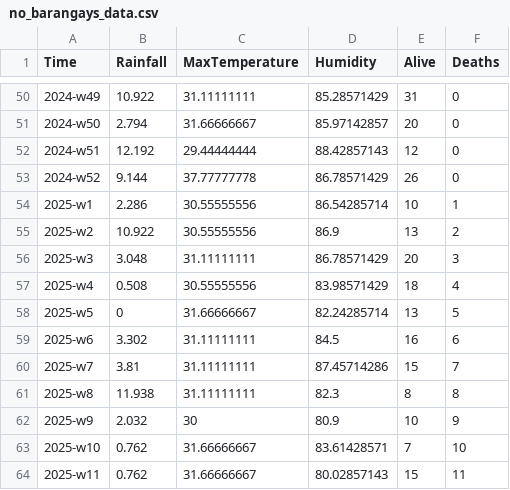
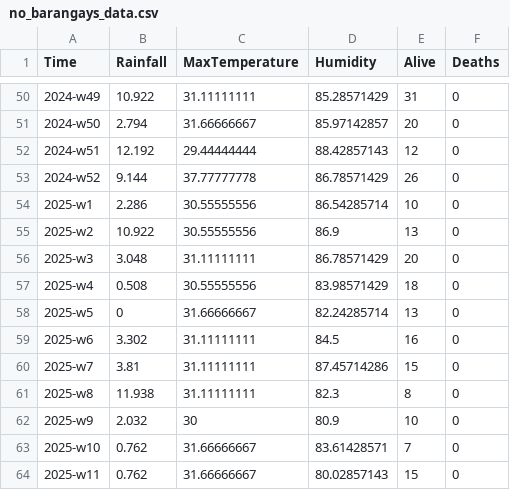
Before and after one commit to HENERALPEPITO/DengueDash, a CSV file: app/backend/seeders/management/commands/csv/no_barangays_data.csv, drawn as a sheet; only a part is shown, gaps mark what is left out.

Commit message:
chore: updated csv

```diff
--- a/app/backend/seeders/management/commands/csv/no_barangays_data.csv
+++ b/app/backend/seeders/management/commands/csv/no_barangays_data.csv
@@ -53,12 +53,12 @@ Time,Rainfall,MaxTemperature,Humidity,Alive,Deaths
 2024-w52,9.144,37.77777778,86.78571429,26,0
-2025-w1,2.286,30.55555556,86.54285714,10,1
-2025-w2,10.922,30.55555556,86.9,13,2
-2025-w3,3.048,31.11111111,86.78571429,20,3
-2025-w4,0.508,30.55555556,83.98571429,18,4
-2025-w5,0,31.66666667,82.24285714,13,5
-2025-w6,3.302,31.11111111,84.5,16,6
-2025-w7,3.81,31.11111111,87.45714286,15,7
-2025-w8,11.938,31.11111111,82.3,8,8
-2025-w9,2.032,30,80.9,10,9
-2025-w10,0.762,31.66666667,83.61428571,7,10
-2025-w11,0.762,31.66666667,80.02857143,15,11
+2025-w1,2.286,30.55555556,86.54285714,10,0
+2025-w2,10.922,30.55555556,86.9,13,0
+2025-w3,3.048,31.11111111,86.78571429,20,0
+2025-w4,0.508,30.55555556,83.98571429,18,0
+2025-w5,0,31.66666667,82.24285714,13,0
+2025-w6,3.302,31.11111111,84.5,16,0
+2025-w7,3.81,31.11111111,87.45714286,15,0
+2025-w8,11.938,31.11111111,82.3,8,0
+2025-w9,2.032,30,80.9,10,0
+2025-w10,0.762,31.66666667,83.61428571,7,0
+2025-w11,0.762,31.66666667,80.02857143,15,0
```
